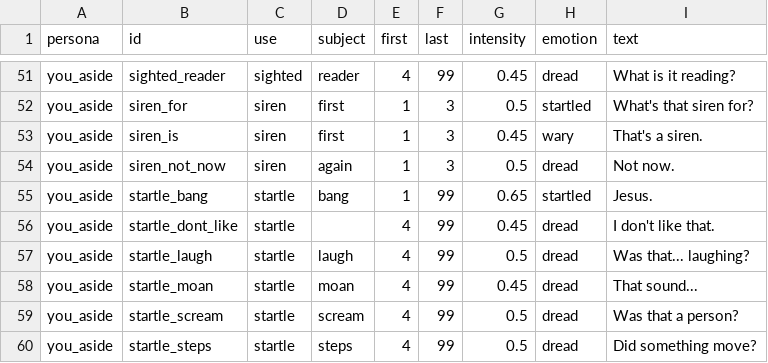
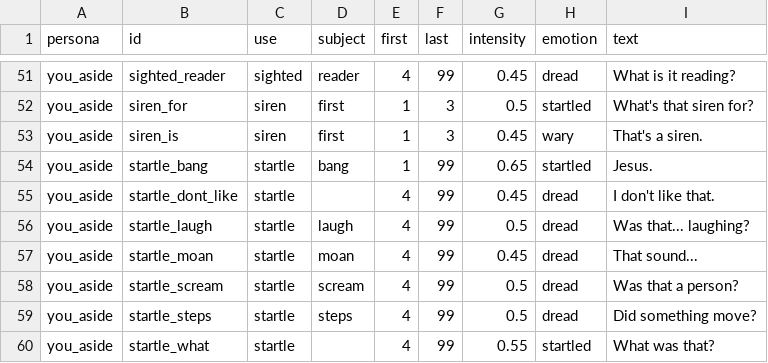
Before and after one commit to natchster/liminal-game, a TSV file: crates/game/assets/voice/lines.tsv, drawn as a sheet; only a part is shown, gaps mark what is left out; the shorter side is filled out with more unchanged rows.

```diff
--- a/crates/game/assets/voice/lines.tsv
+++ b/crates/game/assets/voice/lines.tsv
@@ -53,3 +53,2 @@ you_aside	siren_for	siren	first	1	3	0.5	startled	What's that siren for?
 you_aside	siren_is	siren	first	1	3	0.45	wary	That's a siren.
-you_aside	siren_not_now	siren	again	1	3	0.5	dread	Not now.
 you_aside	startle_bang	startle	bang	1	99	0.65	startled	Jesus.
```
Also changed, not shown: 24 other files.
